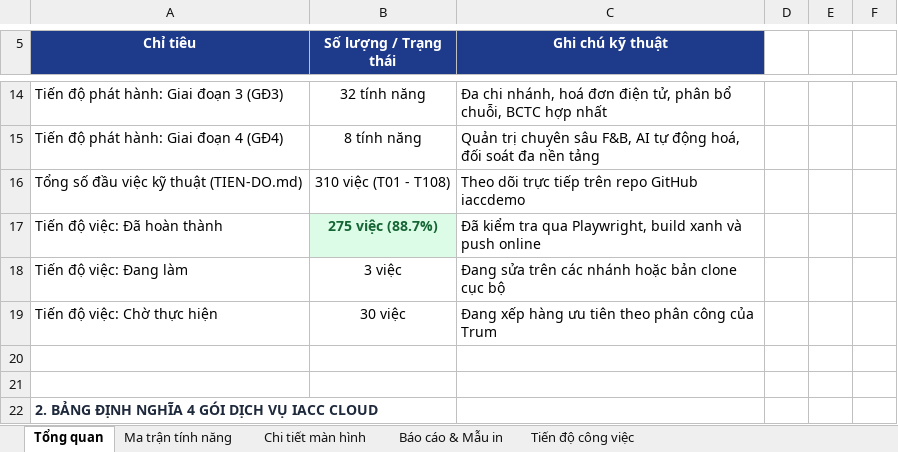
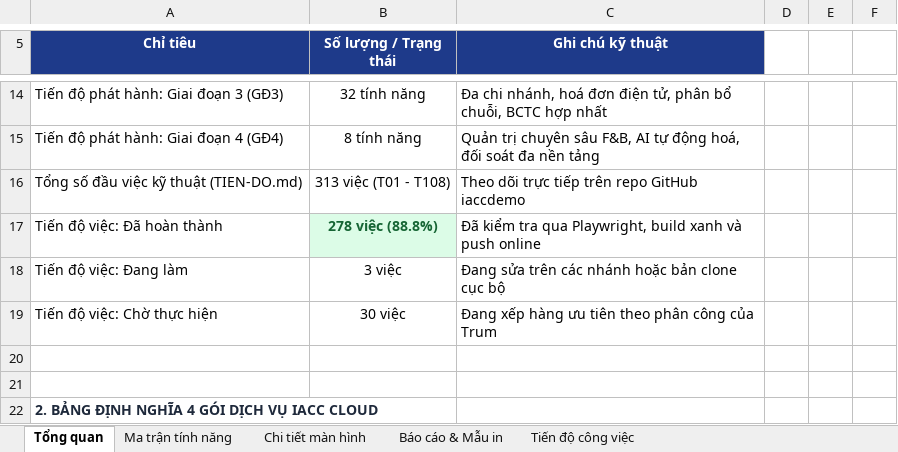
Before and after one commit to trungkhanhduong93/iaccdemo, an Excel workbook: docs/IACC-Cloud-Chi-Tiet-He-Thong.xlsx, sheet Tổng quan, drawn as a sheet; only a part is shown, gaps mark what is left out; values as stored, in another font and other column widths than the file's, no borders; the diff names each change by its address in the sheet, - before the commit and + after, or states it on an @@ line.

```diff
--- a/docs/IACC-Cloud-Chi-Tiet-He-Thong.xlsx (sheet Tổng quan)
+++ b/docs/IACC-Cloud-Chi-Tiet-He-Thong.xlsx (sheet Tổng quan)
-B16 (Số lượng / Trạng thái): 310 việc (T01 - T108)
+B16 (Số lượng / Trạng thái): 313 việc (T01 - T108)
-B17 (Số lượng / Trạng thái): 275 việc (88.7%)
+B17 (Số lượng / Trạng thái): 278 việc (88.8%)
```
Also changed, not shown: sheet Tiến độ công việc, 3 other files.
